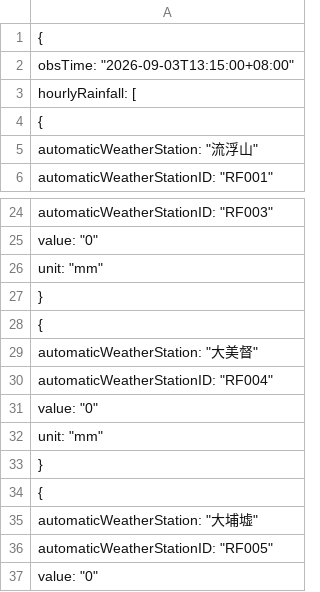
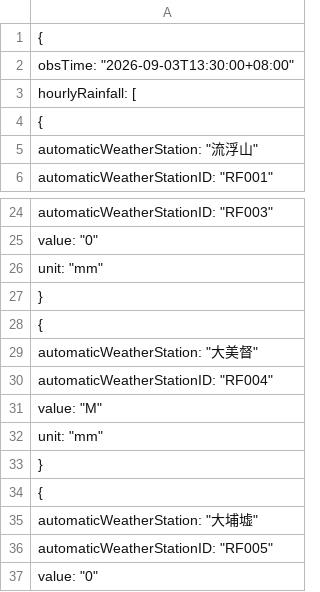
Before and after one commit to dannytcchan00/0Data, a CSV file: data/rain_data.csv, drawn as a sheet; only a part is shown, gaps mark what is left out.

```diff
--- a/data/rain_data.csv
+++ b/data/rain_data.csv
@@ -1,3 +1,3 @@
 {
-    "obsTime": "2026-09-03T13:15:00+08:00",
+    "obsTime": "2026-09-03T13:30:00+08:00",
     "hourlyRainfall": [
@@ -30,3 +30,3 @@
             "automaticWeatherStationID": "RF004",
-            "value": "0",
+            "value": "M",
             "unit": "mm"
```
Also changed, not shown: data/latest_1min_humidity.csv, data/maxmin_data.csv, 8 other files.
